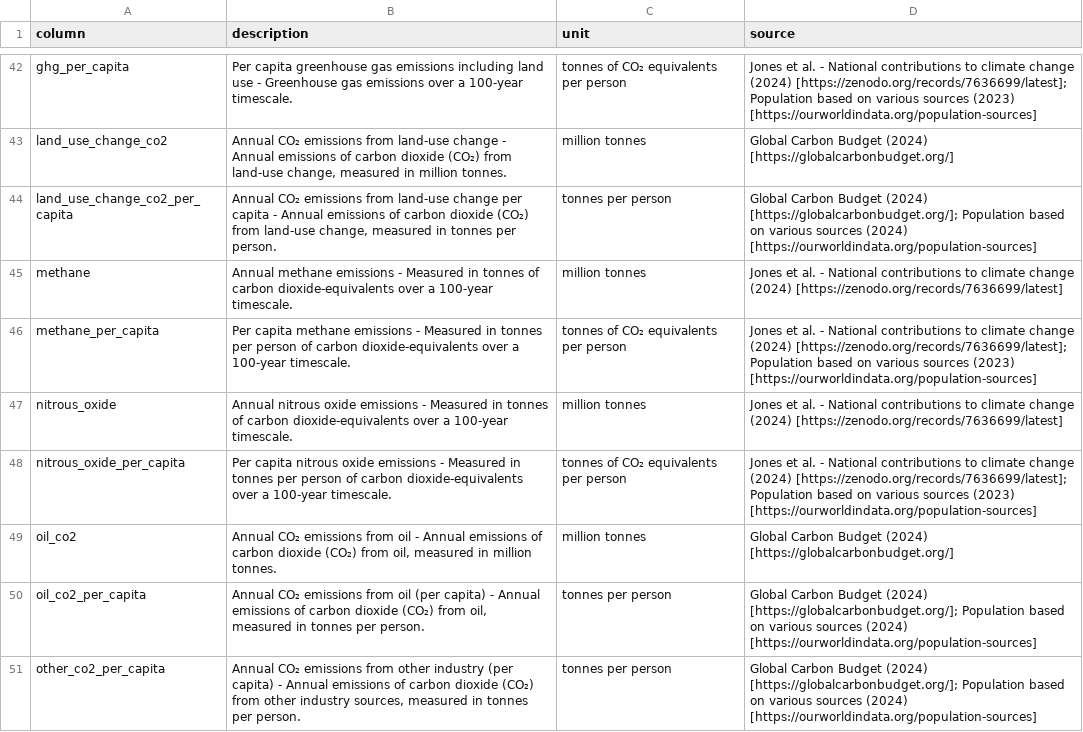
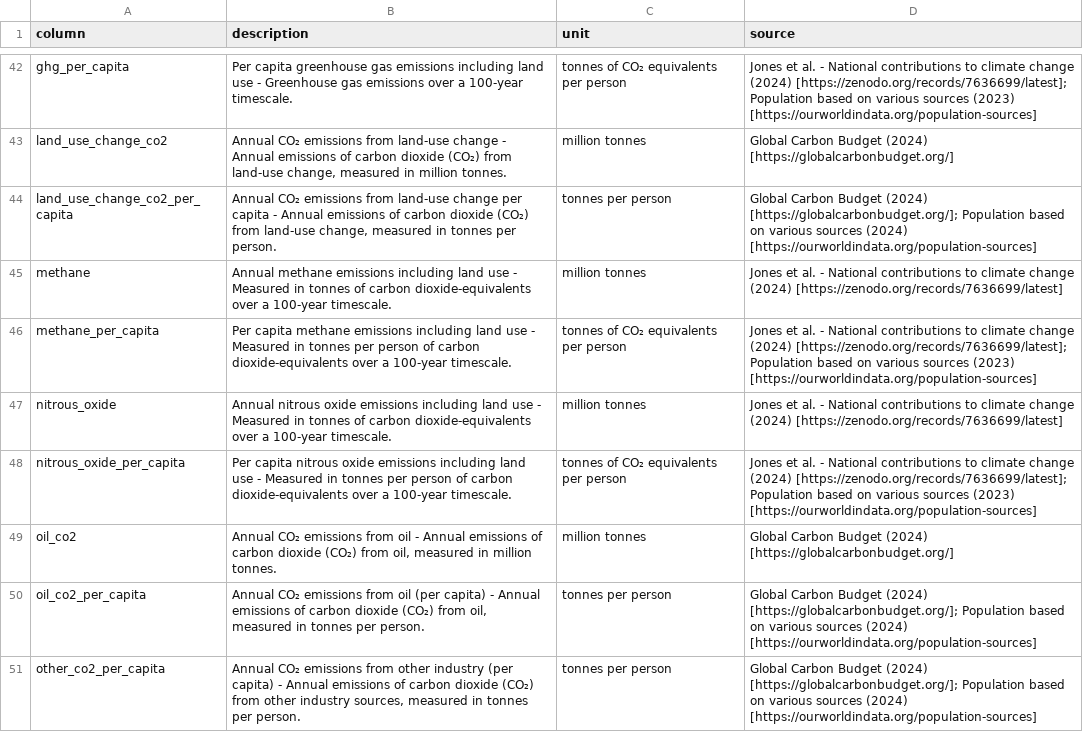
Before and after one commit to owid/co2-data, a CSV file: owid-co2-codebook.csv, drawn as a sheet; only a part is shown, gaps mark what is left out.

Commit message:
:bar_chart: Automated update

```diff
--- a/owid-co2-codebook.csv
+++ b/owid-co2-codebook.csv
@@ -45,6 +45,6 @@ land_use_change_co2,"Annual CO₂ emissions from land-use change - Annual emissi
 land_use_change_co2_per_capita,"Annual CO₂ emissions from land-use change per capita - Annual emissions of carbon dioxide (CO₂) from land-use change, measured in tonnes per person.",tonnes per person,Global Carbon Budget (2024) [https://globalcarbonbudget.org/]; Population based on various sources (2024) [https://ourworldindata.org/population-sources]
-methane,Annual methane emissions - Measured in tonnes of carbon dioxide-equivalents over a 100-year timescale.,million tonnes,Jones et al. - National contributions to climate change (2024) [https://zenodo.org/records/7636699/latest]
-methane_per_capita,Per capita methane emissions - Measured in tonnes per person of carbon dioxide-equivalents over a 100-year timescale.,tonnes of CO₂ equivalents per person,Jones et al. - National contributions to climate change (2024) [https://zenodo.org/records/7636699/latest]; Population based on various sources (2023) [https://ourworldindata.org/population-sources]
-nitrous_oxide,Annual nitrous oxide emissions - Measured in tonnes of carbon dioxide-equivalents over a 100-year timescale.,million tonnes,Jones et al. - National contributions to climate change (2024) [https://zenodo.org/records/7636699/latest]
-nitrous_oxide_per_capita,Per capita nitrous oxide emissions - Measured in tonnes per person of carbon dioxide-equivalents over a 100-year timescale.,tonnes of CO₂ equivalents per person,Jones et al. - National contributions to climate change (2024) [https://zenodo.org/records/7636699/latest]; Population based on various sources (2023) [https://ourworldindata.org/population-sources]
+methane,Annual methane emissions including land use - Measured in tonnes of carbon dioxide-equivalents over a 100-year timescale.,million tonnes,Jones et al. - National contributions to climate change (2024) [https://zenodo.org/records/7636699/latest]
+methane_per_capita,Per capita methane emissions including land use - Measured in tonnes per person of carbon dioxide-equivalents over a 100-year timescale.,tonnes of CO₂ equivalents per person,Jones et al. - National contributions to climate change (2024) [https://zenodo.org/records/7636699/latest]; Population based on various sources (2023) [https://ourworldindata.org/population-sources]
+nitrous_oxide,Annual nitrous oxide emissions including land use - Measured in tonnes of carbon dioxide-equivalents over a 100-year timescale.,million tonnes,Jones et al. - National contributions to climate change (2024) [https://zenodo.org/records/7636699/latest]
+nitrous_oxide_per_capita,Per capita nitrous oxide emissions including land use - Measured in tonnes per person of carbon dioxide-equivalents over a 100-year timescale.,tonnes of CO₂ equivalents per person,Jones et al. - National contributions to climate change (2024) [https://zenodo.org/records/7636699/latest]; Population based on various sources (2023) [https://ourworldindata.org/population-sources]
 oil_co2,"Annual CO₂ emissions from oil - Annual emissions of carbon dioxide (CO₂) from oil, measured in million tonnes.",million tonnes,Global Carbon Budget (2024) [https://globalcarbonbudget.org/]
```
